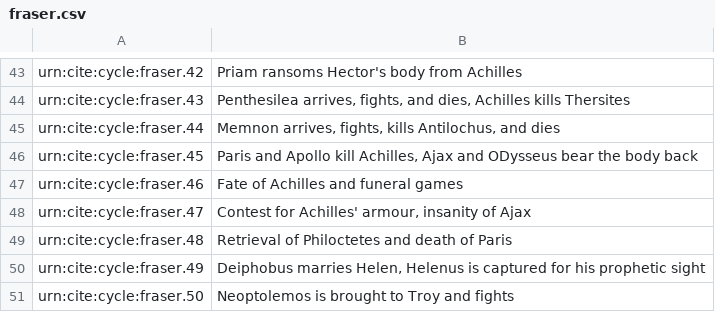
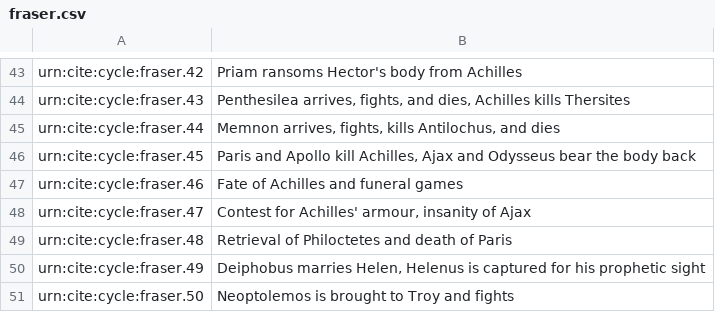
Before and after one commit to neelsmith/retelling, a CSV file: collections/fraser.csv, drawn as a sheet; only a part is shown, gaps mark what is left out.

Commit message:
Update fraser.csv

```diff
--- a/collections/fraser.csv
+++ b/collections/fraser.csv
@@ -45,3 +45,3 @@ urn:cite:cycle:fraser.43,"Penthesilea arrives, fights, and dies, Achilles kills
 urn:cite:cycle:fraser.44,"Memnon arrives, fights, kills Antilochus, and dies"
-urn:cite:cycle:fraser.45,"Paris and Apollo kill Achilles, Ajax and ODysseus bear the body back"
+urn:cite:cycle:fraser.45,"Paris and Apollo kill Achilles, Ajax and Odysseus bear the body back"
 urn:cite:cycle:fraser.46,"Fate of Achilles and funeral games"
```
